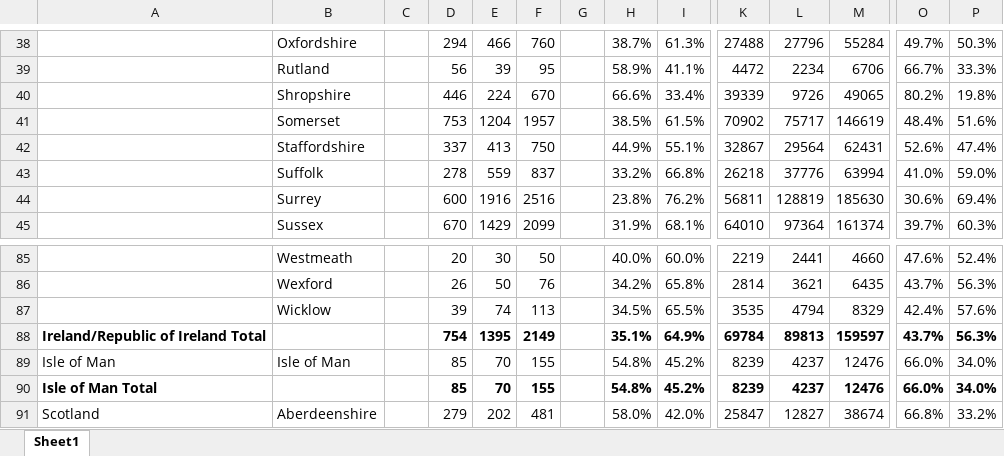
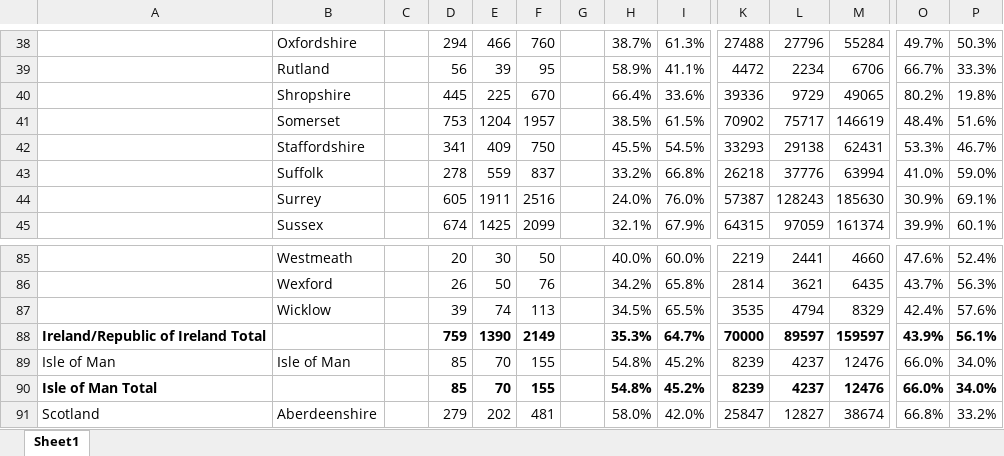
Before and after one commit to rjmeats/BritishRainfall, an Excel workbook: Locations/CountyStats.xlsx, sheet Sheet1, drawn as a sheet; only a part is shown, gaps mark what is left out; values as stored, in another font and other column widths than the file's, no borders; removed rows and columns are numbered as before the commit, all else as after; rows hold the shown columns only; the diff covers the shown part only; the diff names each change by its address in the sheet, - before the commit and + after, or states it on an @@ line.

Commit message:
Update counties

```diff
--- a/Locations/CountyStats.xlsx (sheet Sheet1)
+++ b/Locations/CountyStats.xlsx (sheet Sheet1)
-D40: 446
+D40: 445
-E40: 224
+E40: 225
-H40: 66.6%
+H40: 66.4%
-I40: 33.4%
+I40: 33.6%
-K40: 39339
+K40: 39336
-L40: 9726
+L40: 9729
-D42: 337
+D42: 341
-E42: 413
+E42: 409
-H42: 44.9%
+H42: 45.5%
-I42: 55.1%
+I42: 54.5%
-K42: 32867
+K42: 33293
-L42: 29564
+L42: 29138
-O42: 52.6%
+O42: 53.3%
-P42: 47.4%
+P42: 46.7%
-D44: 600
+D44: 605
-E44: 1916
+E44: 1911
-H44: 23.8%
+H44: 24.0%
-I44: 76.2%
+I44: 76.0%
-K44: 56811
+K44: 57387
-L44: 128819
+L44: 128243
-O44: 30.6%
+O44: 30.9%
-P44: 69.4%
+P44: 69.1%
-D45: 670
+D45: 674
-E45: 1429
+E45: 1425
-H45: 31.9%
+H45: 32.1%
-I45: 68.1%
+I45: 67.9%
-K45: 64010
+K45: 64315
-L45: 97364
+L45: 97059
-O45: 39.7%
+O45: 39.9%
-P45: 60.3%
+P45: 60.1%
-row 88: Ireland/Republic of Ireland Total |  |  | 754 | 1395 | 2149 |  | 35.1% | 64.9% | 69784 | 89813 | 159597 | 43.7% | 56.3%
+row 88: Ireland/Republic of Ireland Total |  |  | 759 | 1390 | 2149 |  | 35.3% | 64.7% | 70000 | 89597 | 159597 | 43.9% | 56.1%
```
Also changed, not shown: 5 added rows, 5 removed rows and 206 edited cells elsewhere in this sheet.
